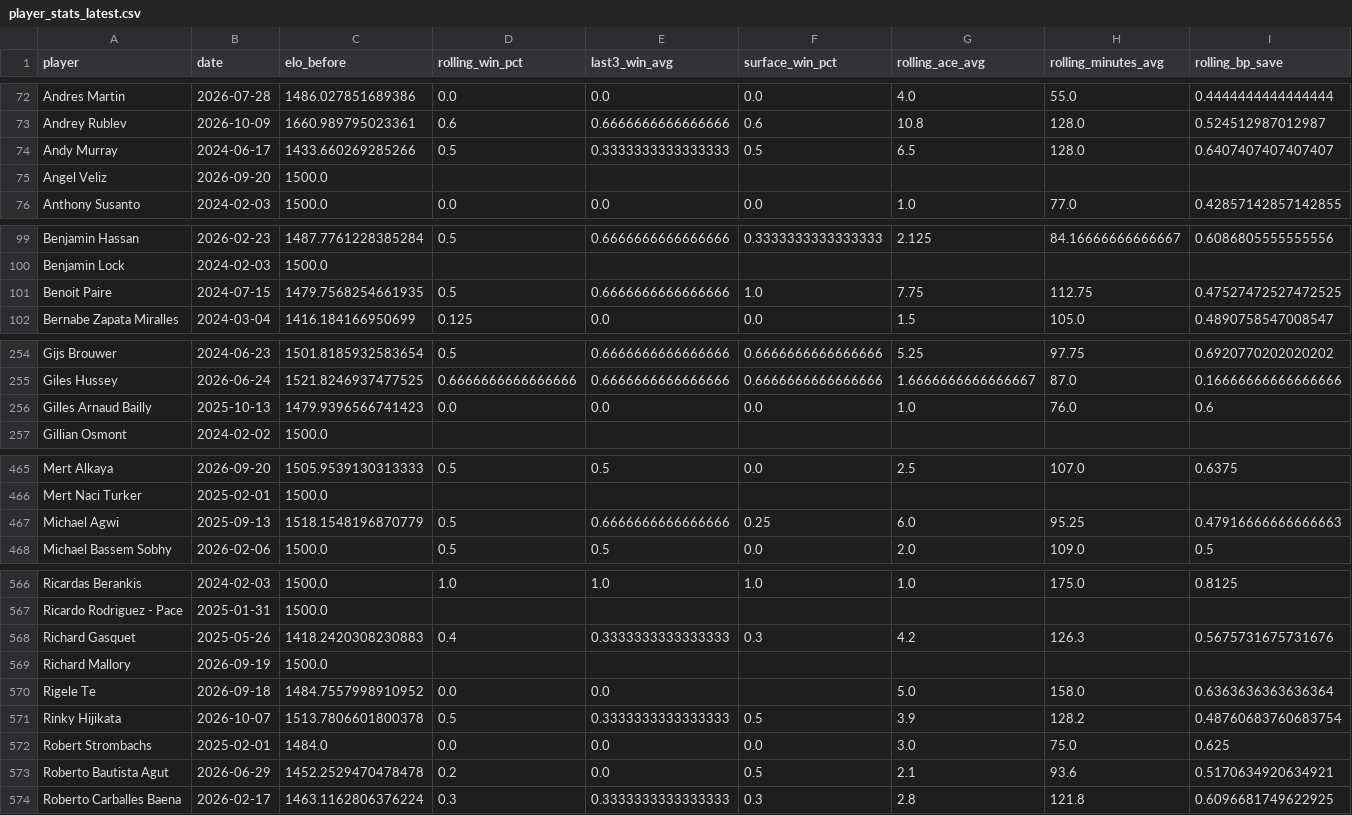
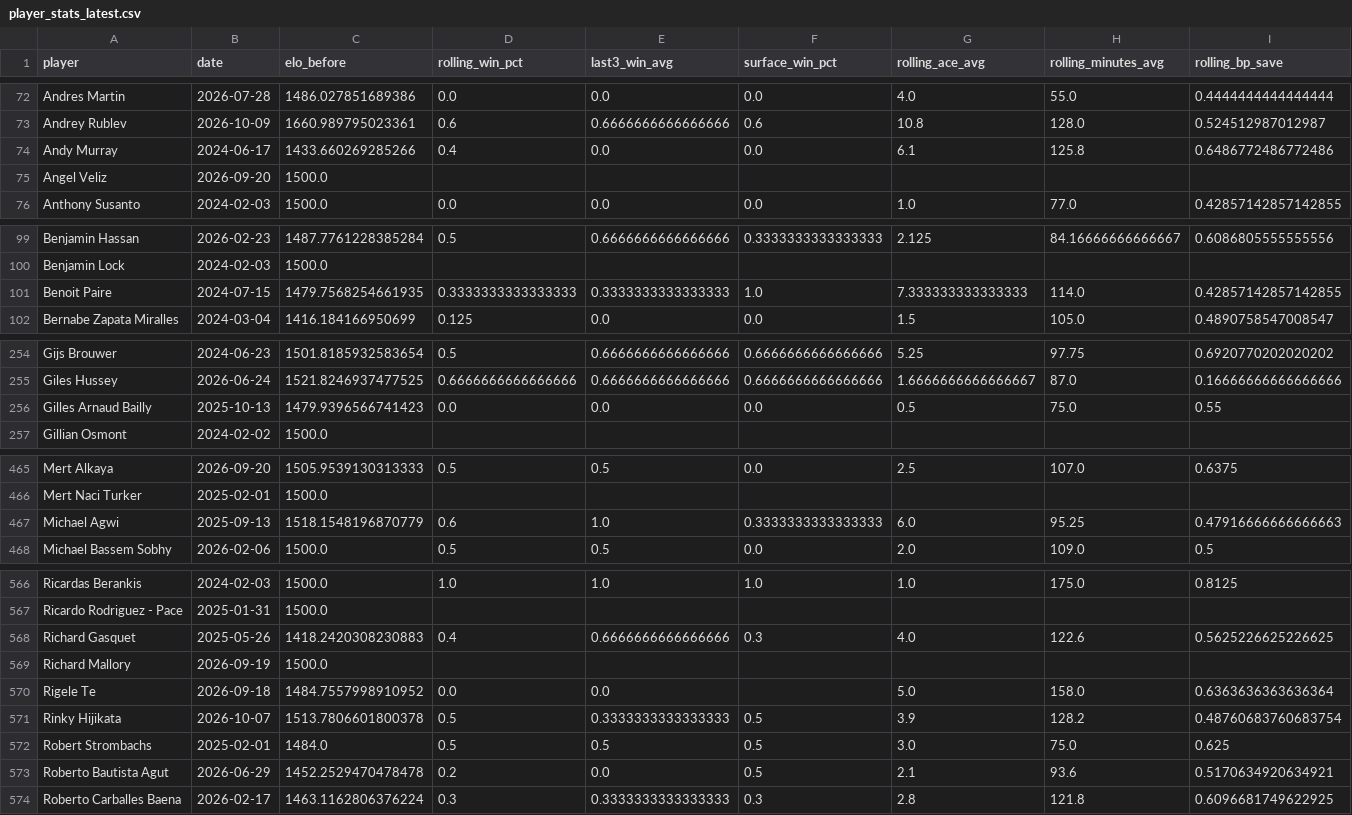
Before and after one commit to karushp/breakpoint-analytics, a CSV file: outputs/player_stats_latest.csv, drawn as a sheet; only a part is shown, gaps mark what is left out; the diff covers the shown part only; the diff names each change by its address in the sheet, - before the commit and + after, or states it on an @@ line.

```diff
--- a/outputs/player_stats_latest.csv
+++ b/outputs/player_stats_latest.csv
-D74 (rolling_win_pct): 0.5
+D74 (rolling_win_pct): 0.4
-E74 (last3_win_avg): 0.3333333333333333
+E74 (last3_win_avg): 0.0
-F74 (surface_win_pct): 0.5
+F74 (surface_win_pct): 0.0
-G74 (rolling_ace_avg): 6.5
+G74 (rolling_ace_avg): 6.1
-H74 (rolling_minutes_avg): 128.0
+H74 (rolling_minutes_avg): 125.8
-I74 (rolling_bp_save): 0.6407407407407407
+I74 (rolling_bp_save): 0.6486772486772486
-D101 (rolling_win_pct): 0.5
+D101 (rolling_win_pct): 0.3333333333333333
-E101 (last3_win_avg): 0.6666666666666666
+E101 (last3_win_avg): 0.3333333333333333
-G101 (rolling_ace_avg): 7.75
+G101 (rolling_ace_avg): 7.333333333333333
-H101 (rolling_minutes_avg): 112.75
+H101 (rolling_minutes_avg): 114.0
-I101 (rolling_bp_save): 0.47527472527472525
+I101 (rolling_bp_save): 0.42857142857142855
-G256 (rolling_ace_avg): 1.0
+G256 (rolling_ace_avg): 0.5
-H256 (rolling_minutes_avg): 76.0
+H256 (rolling_minutes_avg): 75.0
-I256 (rolling_bp_save): 0.6
+I256 (rolling_bp_save): 0.55
-D467 (rolling_win_pct): 0.5
+D467 (rolling_win_pct): 0.6
-E467 (last3_win_avg): 0.6666666666666666
+E467 (last3_win_avg): 1.0
-F467 (surface_win_pct): 0.25
+F467 (surface_win_pct): 0.3333333333333333
-E568 (last3_win_avg): 0.3333333333333333
+E568 (last3_win_avg): 0.6666666666666666
-G568 (rolling_ace_avg): 4.2
+G568 (rolling_ace_avg): 4.0
-H568 (rolling_minutes_avg): 126.3
+H568 (rolling_minutes_avg): 122.6
-I568 (rolling_bp_save): 0.5675731675731676
+I568 (rolling_bp_save): 0.5625226625226625
-D572 (rolling_win_pct): 0.0
+D572 (rolling_win_pct): 0.5
-E572 (last3_win_avg): 0.0
+E572 (last3_win_avg): 0.5
-F572 (surface_win_pct): 0.0
+F572 (surface_win_pct): 0.5
```
Also changed, not shown: 47 edited cells elsewhere in this file, 1 other file.
